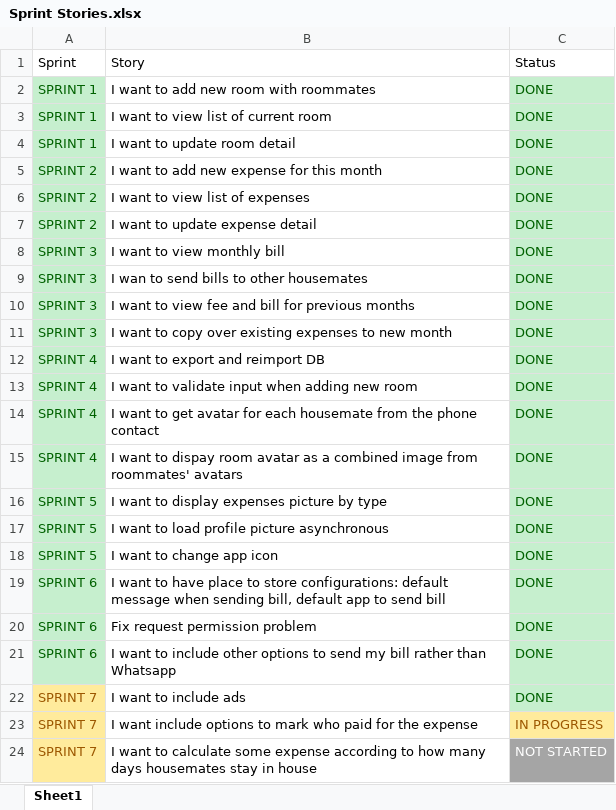
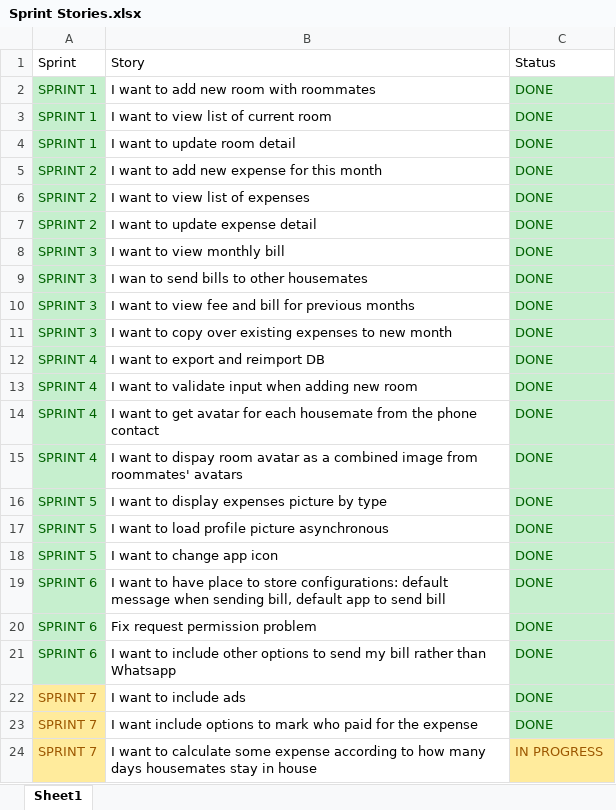
Before and after one commit to KingsleyNguyenNTU/SharedHouse, an Excel workbook: docs/Sprint Stories.xlsx, sheet Sheet1, drawn as a sheet; values as stored, in another font and other column widths than the file's, no borders; table styles not drawn; the diff names each change by its address in the sheet, - before the commit and + after, or states it on an @@ line.

Commit message:
update sprint schedule

```diff
--- a/docs/Sprint Stories.xlsx (sheet Sheet1)
+++ b/docs/Sprint Stories.xlsx (sheet Sheet1)
-C23: IN PROGRESS
+C23: DONE
@@ C23 fill: #FFEB9C → #C6EFCE, text colour: #9C5700 → #006100 @@
-C24: NOT STARTED
+C24: IN PROGRESS
@@ C24 fill: #A5A5A5 → #FFEB9C, text colour: #FFFFFF → #9C5700 @@
```
